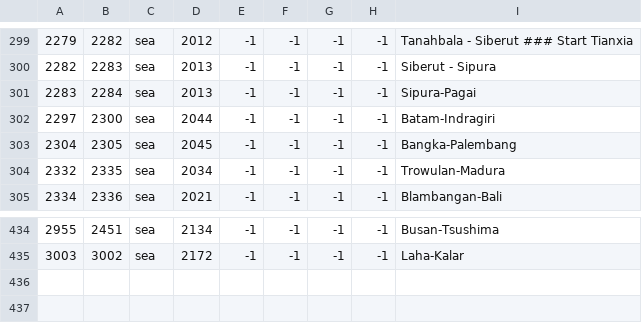
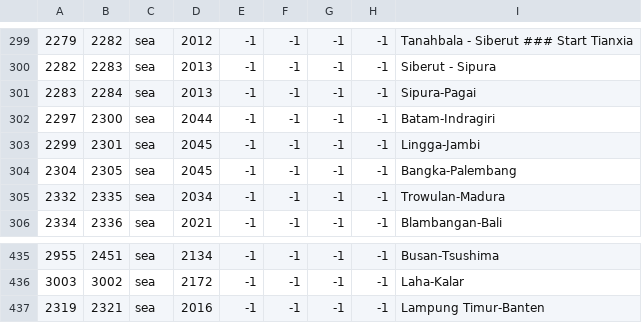
Before and after one commit to MechaShadowV2/Tianxia, a CSV file: Tianxia map update/map/adjacencies.csv, drawn as a sheet; only a part is shown, gaps mark what is left out; the diff names each change by its address in the sheet, - before the commit and + after, or states it on an @@ line.

```diff
--- a/Tianxia map update/map/adjacencies.csv
+++ b/Tianxia map update/map/adjacencies.csv
+row 303: 2299 | 2301 | sea | 2045 | -1 | -1 | -1 | -1 | Lingga-Jambi
+row 437: 2319 | 2321 | sea | 2016 | -1 | -1 | -1 | -1 | Lampung Timur-Banten
```
Also changed, not shown: Tianxia map update/localisation/mr_nusantara_extra_titles.csv, Tianxia map update/localisation/tianxia_provinces.csv, 17 other files.
